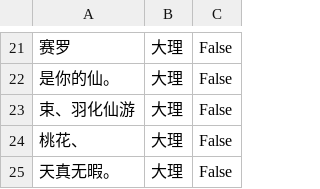
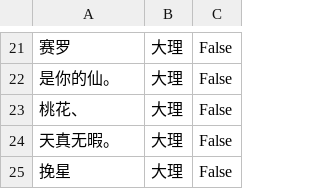
Before and after one commit to elliottfeng/game-team-system, a CSV file: data/players.csv, drawn as a sheet; only a part is shown, gaps mark what is left out; the shorter side is filled out with more unchanged rows; the diff names each change by its address in the sheet, - before the commit and + after, or states it on an @@ line.

Commit message:
Update players.csv

```diff
--- a/data/players.csv
+++ b/data/players.csv
-row 23: 束、羽化仙游 | 大理 | False
```
